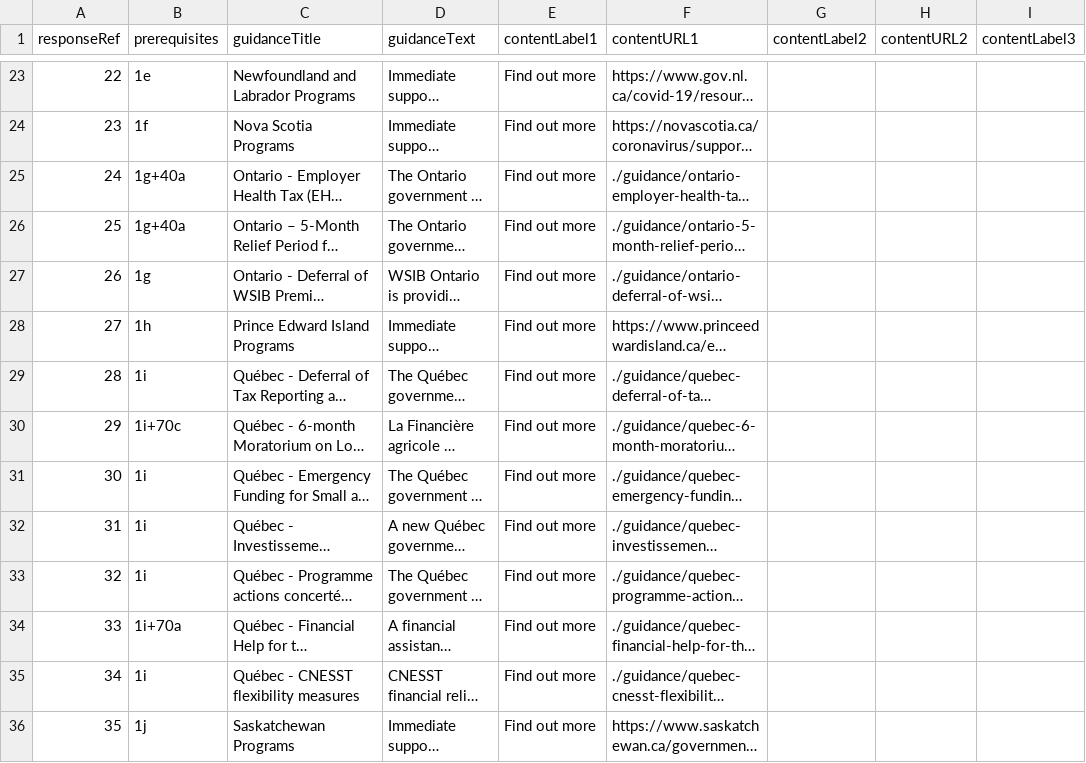
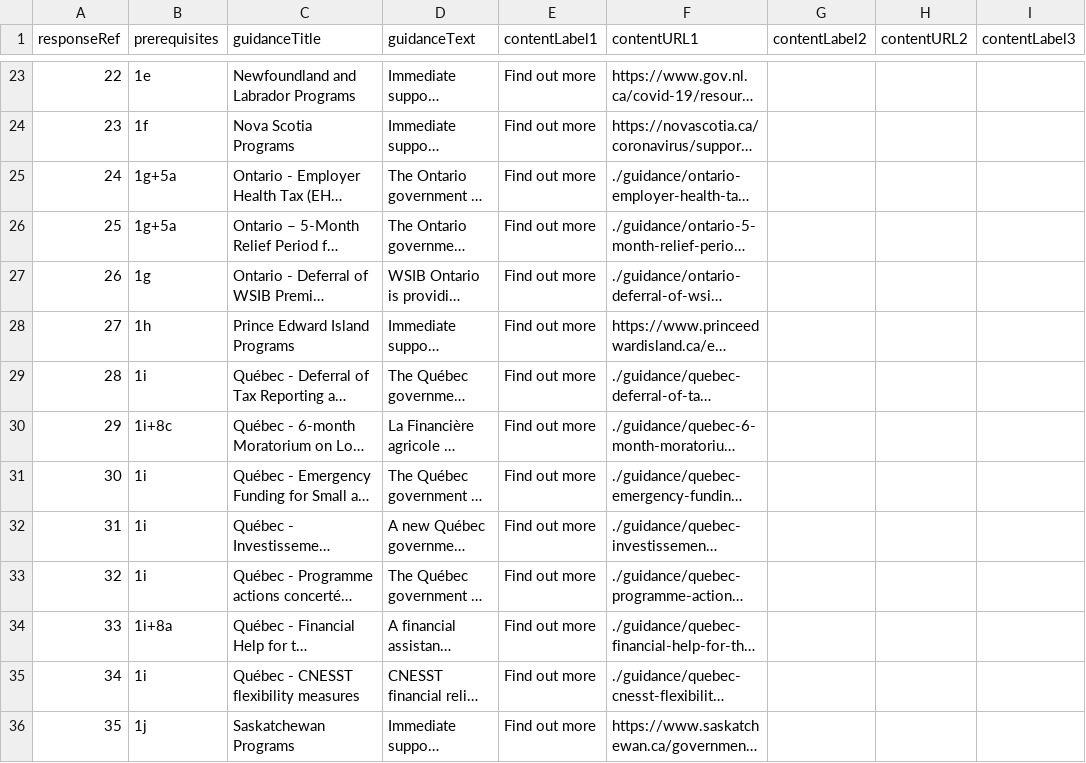
Before and after one commit to wonda05/covid19-business-support-finder, a CSV file: static/data/responses.csv, drawn as a sheet; only a part is shown, gaps mark what is left out; long unchanged cells end in …; the diff covers the shown part only; the diff names each change by its address in the sheet, - before the commit and + after, or states it on an @@ line.

```diff
--- a/static/data/responses.csv
+++ b/static/data/responses.csv
-B25:B26 (prerequisites): 1g+40a
+B25:B26 (prerequisites): 1g+5a
-B30 (prerequisites): 1i+70c
+B30 (prerequisites): 1i+8c
-B34 (prerequisites): 1i+70a
+B34 (prerequisites): 1i+8a
```
Also changed, not shown: 12 edited cells elsewhere in this file, 1 other file.
